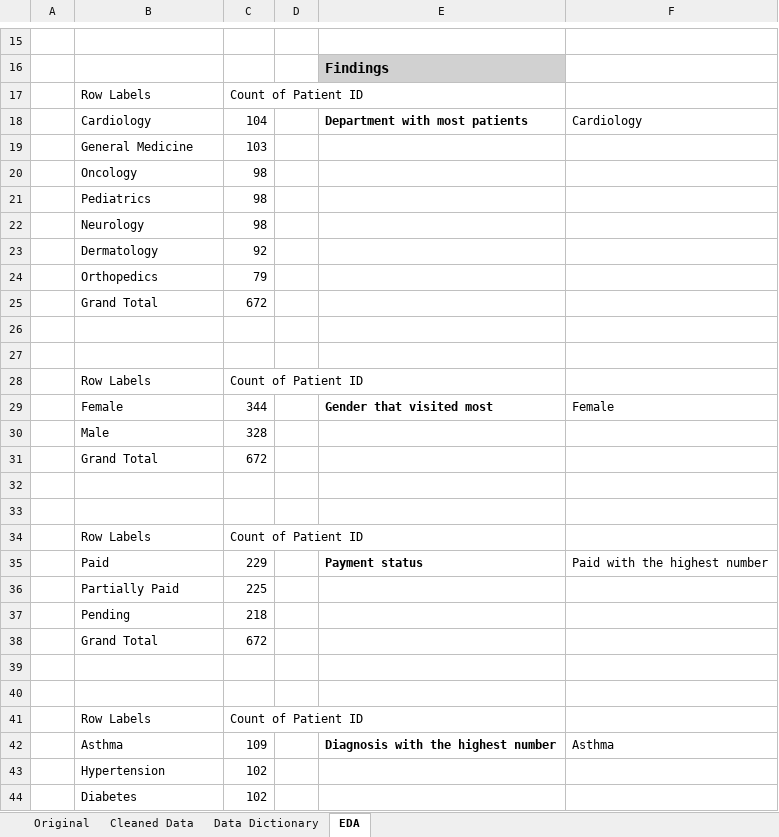
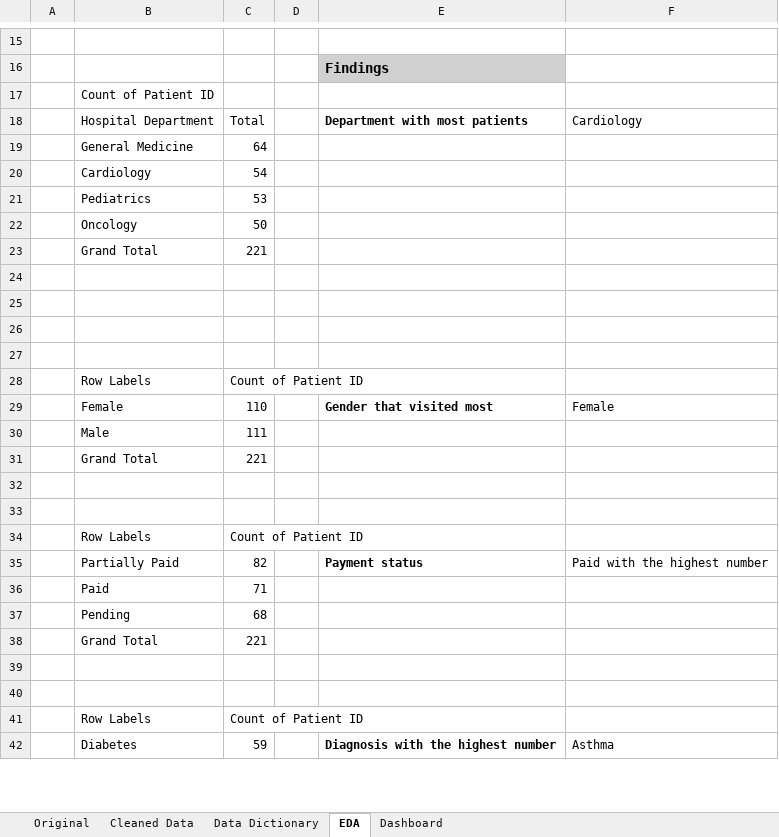
Before and after one commit to KratosOCS/Hospital-Records-Analysis, an Excel workbook: datasets/hospital_records.xlsx, sheet EDA, drawn as a sheet; only a part is shown, gaps mark what is left out; values as stored, in another font and other column widths than the file's, no borders; removed rows and columns are numbered as before the commit, all else as after; the diff covers the shown part only; the diff names each change by its address in the sheet, - before the commit and + after, or states it on an @@ line.

```diff
--- a/datasets/hospital_records.xlsx (sheet EDA)
+++ b/datasets/hospital_records.xlsx (sheet EDA)
+sheet tab: Dashboard
-row 17:  | Row Labels | Count of Patient ID
+row 17:  | Count of Patient ID
-B18: Cardiology
+B18: Hospital Department
-C18: 104
+C18: Total
-C19: 103
+C19: 64
-row 20:  | Oncology | 98
-row 21:  | Pediatrics | 98
-row 22:  | Neurology | 98
-row 23:  | Dermatology | 92
+row 20:  | Cardiology | 54
+row 21:  | Pediatrics | 53
+row 22:  | Oncology | 50
+row 23:  | Grand Total | 221
-row 24:  | Orthopedics | 79
+row 24: (empty)
-row 25:  | Grand Total | 672
+row 25: (empty)
-C29: 344
+C29: 110
-C30: 328
+C30: 111
-C31: 672
+C31: 221
-B35: Paid
+B35: Partially Paid
-C35: 229
+C35: 82
-row 36:  | Partially Paid | 225
-row 37:  | Pending | 218
-row 38:  | Grand Total | 672
+row 36:  | Paid | 71
+row 37:  | Pending | 68
+row 38:  | Grand Total | 221
-B42: Asthma
+B42: Diabetes
-C42: 109
+C42: 59
-row 43:  | Hypertension | 102
-row 44:  | Diabetes | 102
```
Also changed, not shown: 1 removed row and 8 edited cells elsewhere in this sheet, charts or pictures, 1 other file.
